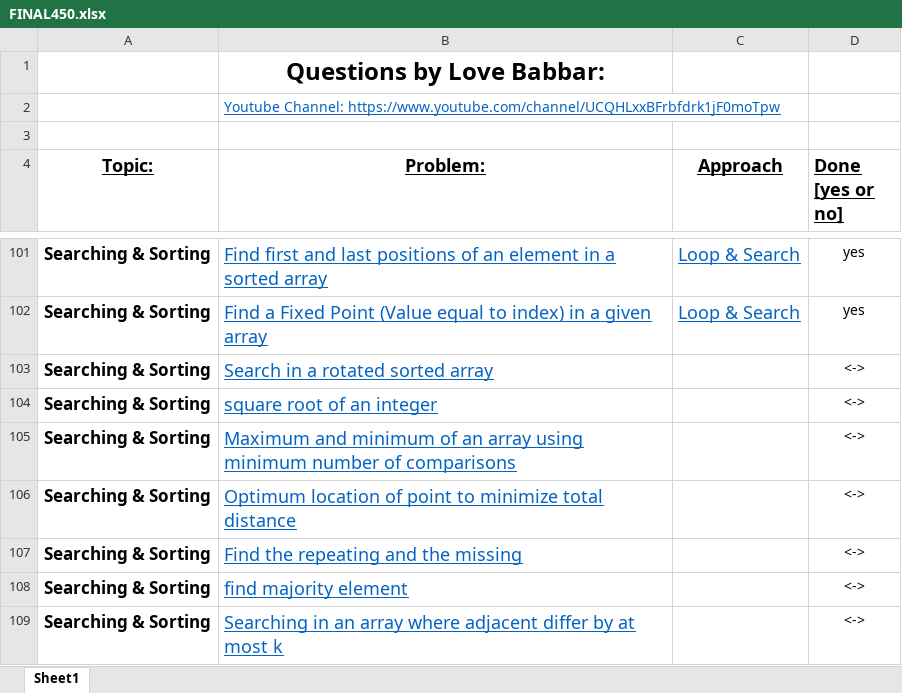
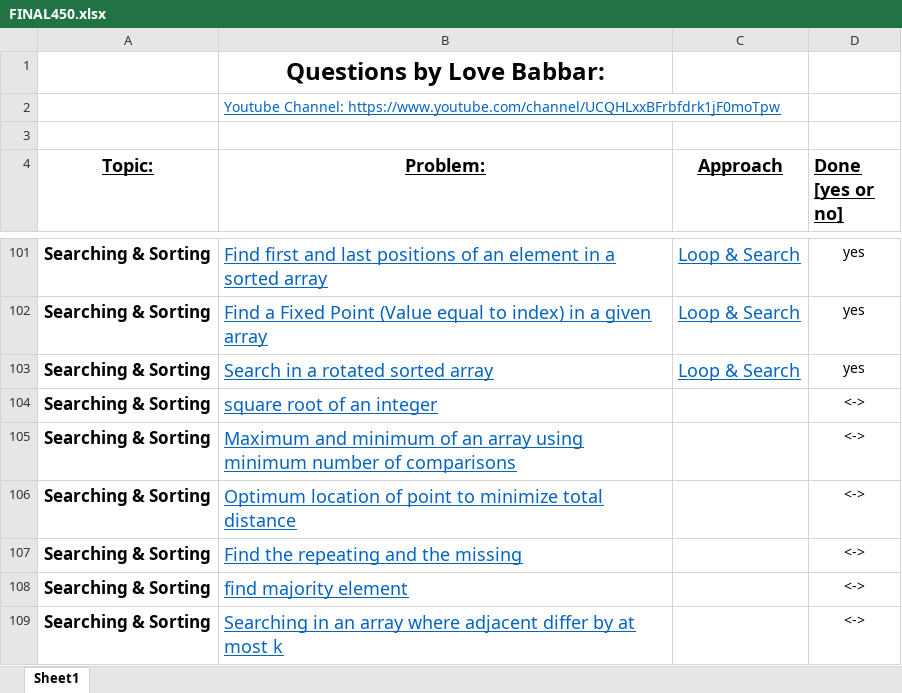
Before and after one commit to VishalGhai/Final-450, an Excel workbook: FINAL450.xlsx, sheet Sheet1, drawn as a sheet; only a part is shown, gaps mark what is left out; values as stored, in another font and other column widths than the file's, no borders; the diff names each change by its address in the sheet, - before the commit and + after, or states it on an @@ line.

Commit message:
Searching and Sorting_Day 3

```diff
--- a/FINAL450.xlsx (sheet Sheet1)
+++ b/FINAL450.xlsx (sheet Sheet1)
-C103 (Approach): (empty)
+C103 (Approach): Loop & Search
-D103 (Done [yes or no]): <->
+D103 (Done [yes or no]): yes
```
Also changed, not shown: 1 other file.
